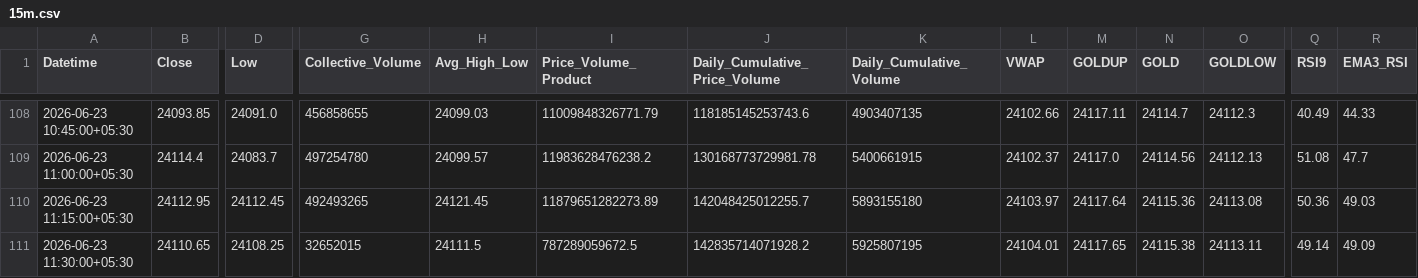
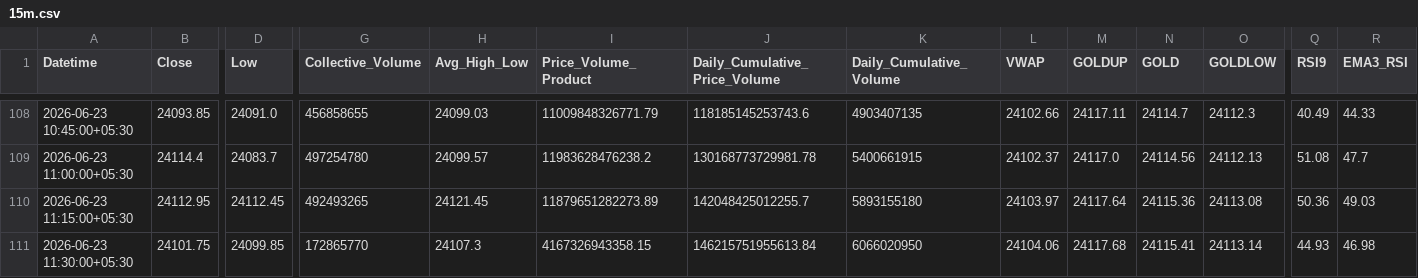
Before and after one commit to rahuljoshin/TradingBOT, a CSV file: 15m.csv, drawn as a sheet; only a part is shown, gaps mark what is left out; the diff covers the shown part only; the diff names each change by its address in the sheet, - before the commit and + after, or states it on an @@ line.

```diff
--- a/15m.csv
+++ b/15m.csv
-B111 (Close): 24110.65
+B111 (Close): 24101.75
-D111 (Low): 24108.25
+D111 (Low): 24099.85
-G111 (Collective_Volume): 32652015
+G111 (Collective_Volume): 172865770
-H111 (Avg_High_Low): 24111.5
+H111 (Avg_High_Low): 24107.3
-I111 (Price_Volume_Product): 787289059672.5
+I111 (Price_Volume_Product): 4167326943358.15
-J111 (Daily_Cumulative_Price_Volume): 142835714071928.2
+J111 (Daily_Cumulative_Price_Volume): 146215751955613.84
-K111 (Daily_Cumulative_Volume): 5925807195
+K111 (Daily_Cumulative_Volume): 6066020950
-L111 (VWAP): 24104.01
+L111 (VWAP): 24104.06
-M111 (GOLDUP): 24117.65
+M111 (GOLDUP): 24117.68
-N111 (GOLD): 24115.38
+N111 (GOLD): 24115.41
-O111 (GOLDLOW): 24113.11
+O111 (GOLDLOW): 24113.14
-Q111 (RSI9): 49.14
+Q111 (RSI9): 44.93
-R111 (EMA3_RSI): 49.09
+R111 (EMA3_RSI): 46.98
```
Also changed, not shown: 18 edited cells elsewhere in this file, 1d.csv, 1m.csv, 3 other files.
